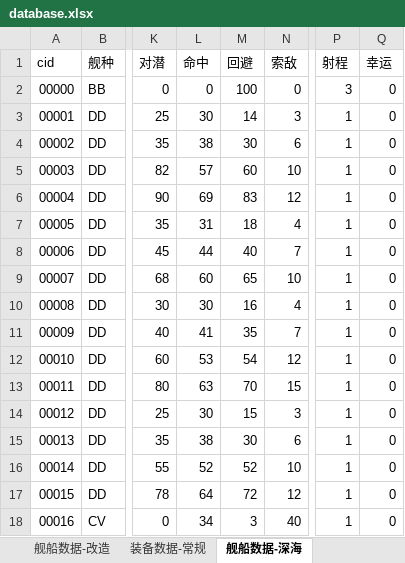
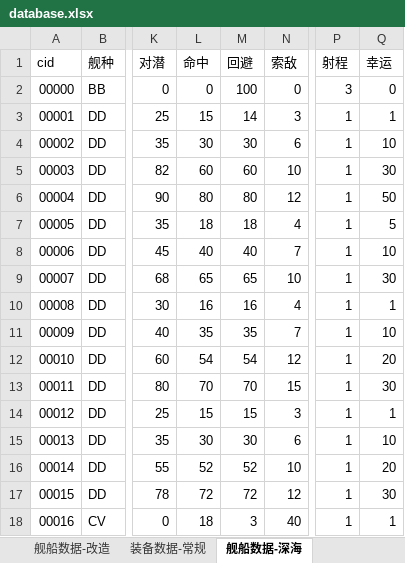
Before and after one commit to YinHeYuanZheng/WSGR_simulation, an Excel workbook: depend/ship/database.xlsx, sheet 舰船数据-深海, drawn as a sheet; only a part is shown, gaps mark what is left out; values as stored, in another font and other column widths than the file's, no cell formats; the diff covers the shown part only; the diff names each change by its address in the sheet, - before the commit and + after, or states it on an @@ line.

Commit message:
部分深海数据

```diff
--- a/depend/ship/database.xlsx (sheet 舰船数据-深海)
+++ b/depend/ship/database.xlsx (sheet 舰船数据-深海)
-L3 (命中): 30
+L3 (命中): 15
-Q3 (幸运): 0
+Q3 (幸运): 1
-L4 (命中): 38
+L4 (命中): 30
-Q4 (幸运): 0
+Q4 (幸运): 10
-L5 (命中): 57
+L5 (命中): 60
-Q5 (幸运): 0
+Q5 (幸运): 30
-L6 (命中): 69
+L6 (命中): 80
-M6 (回避): 83
+M6 (回避): 80
-Q6 (幸运): 0
+Q6 (幸运): 50
-L7 (命中): 31
+L7 (命中): 18
-Q7 (幸运): 0
+Q7 (幸运): 5
-L8 (命中): 44
+L8 (命中): 40
-Q8 (幸运): 0
+Q8 (幸运): 10
-L9 (命中): 60
+L9 (命中): 65
-Q9 (幸运): 0
+Q9 (幸运): 30
-L10 (命中): 30
+L10 (命中): 16
-Q10 (幸运): 0
+Q10 (幸运): 1
-L11 (命中): 41
+L11 (命中): 35
-Q11 (幸运): 0
+Q11 (幸运): 10
-L12 (命中): 53
+L12 (命中): 54
-Q12 (幸运): 0
+Q12 (幸运): 20
-L13 (命中): 63
+L13 (命中): 70
-Q13 (幸运): 0
+Q13 (幸运): 30
-L14 (命中): 30
+L14 (命中): 15
-Q14 (幸运): 0
+Q14 (幸运): 1
-L15 (命中): 38
+L15 (命中): 30
-Q15 (幸运): 0
+Q15 (幸运): 10
-Q16 (幸运): 0
+Q16 (幸运): 20
-L17 (命中): 64
+L17 (命中): 72
-Q17 (幸运): 0
+Q17 (幸运): 30
-L18 (命中): 34
+L18 (命中): 18
-Q18 (幸运): 0
+Q18 (幸运): 1
```
Also changed, not shown: 1 added row and 319 edited cells elsewhere in this sheet, cell formats, formulas that keep their value.
